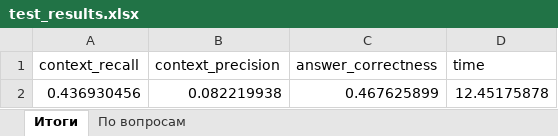
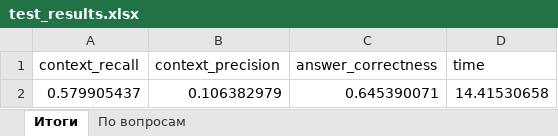
Before and after one commit to Danil-Zaripov/hse_rag_homework, an Excel workbook: test_results.xlsx, sheet Итоги, drawn as a sheet; values as stored, in another font and other column widths than the file's, no borders; removed rows and columns are numbered as before the commit, all else as after; the diff names each change by its address in the sheet, - before the commit and + after, or states it on an @@ line.

```diff
--- a/test_results.xlsx (sheet Итоги)
+++ b/test_results.xlsx (sheet Итоги)
-row 2: 0.436930456 | 0.082219938 | 0.467625899 | 12.45175878
+row 2: 0.579905437 | 0.106382979 | 0.645390071 | 14.41530658
```
Also changed, not shown: sheet По вопросам.
